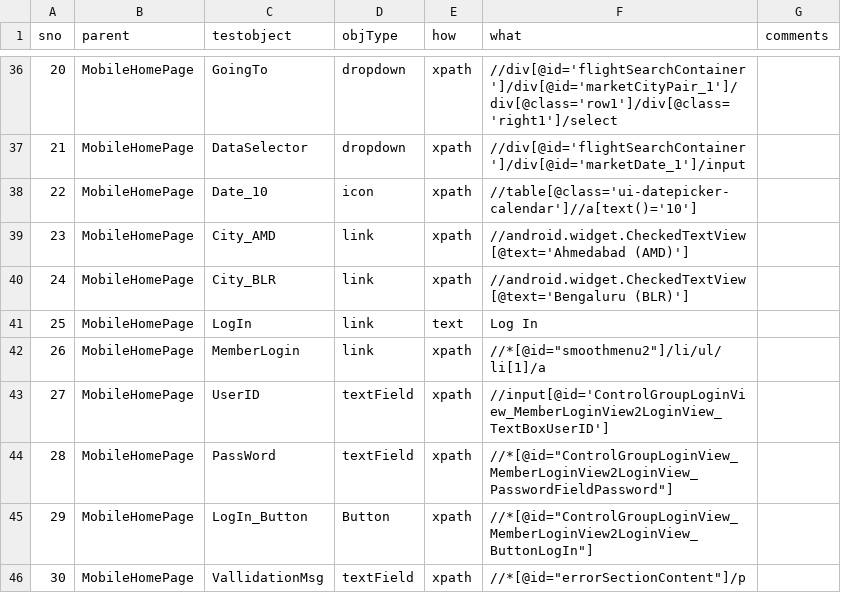
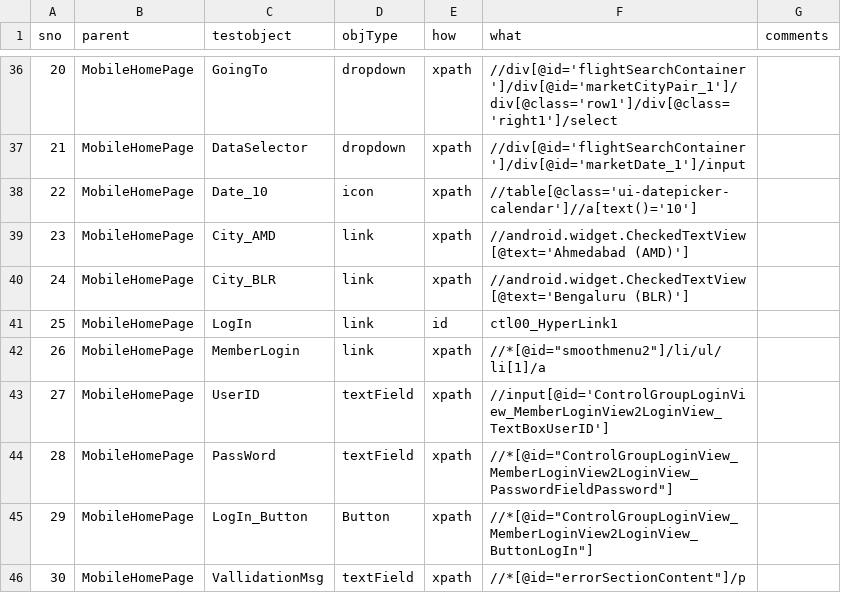
Before and after one commit to ShankarGargXebia/SpiceJet, a CSV file: src/main/resources/ObjectRepository/ObjectRepository.csv, drawn as a sheet; only a part is shown, gaps mark what is left out.

```diff
--- a/src/main/resources/ObjectRepository/ObjectRepository.csv
+++ b/src/main/resources/ObjectRepository/ObjectRepository.csv
@@ -40,3 +40,3 @@ sno,parent,testobject,objType,how,what,comments
 24,MobileHomePage,City_BLR,link,xpath,//android.widget.CheckedTextView[@text='Bengaluru (BLR)'],
-25,MobileHomePage,LogIn,link,text,Log In,
+25,MobileHomePage,LogIn,link,id,ctl00_HyperLink1,
 26,MobileHomePage,MemberLogin,link,xpath,"//*[@id=""smoothmenu2""]/li/ul/li[1]/a",
```
Also changed, not shown: 2 other files.
